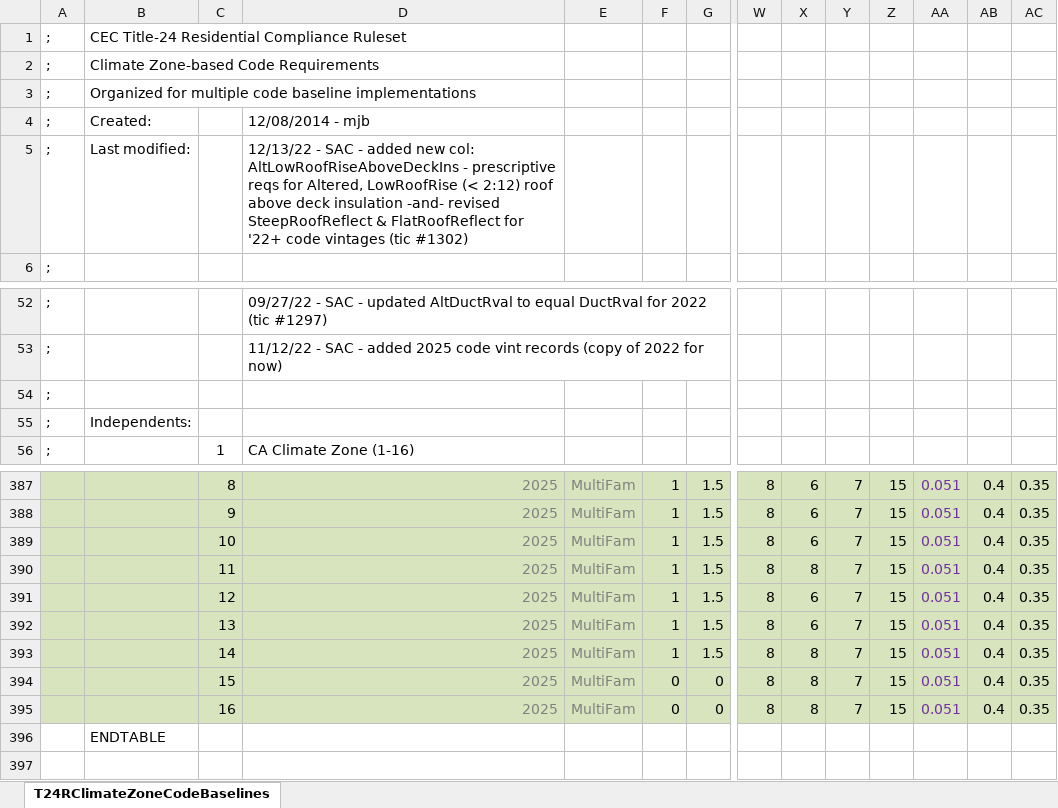
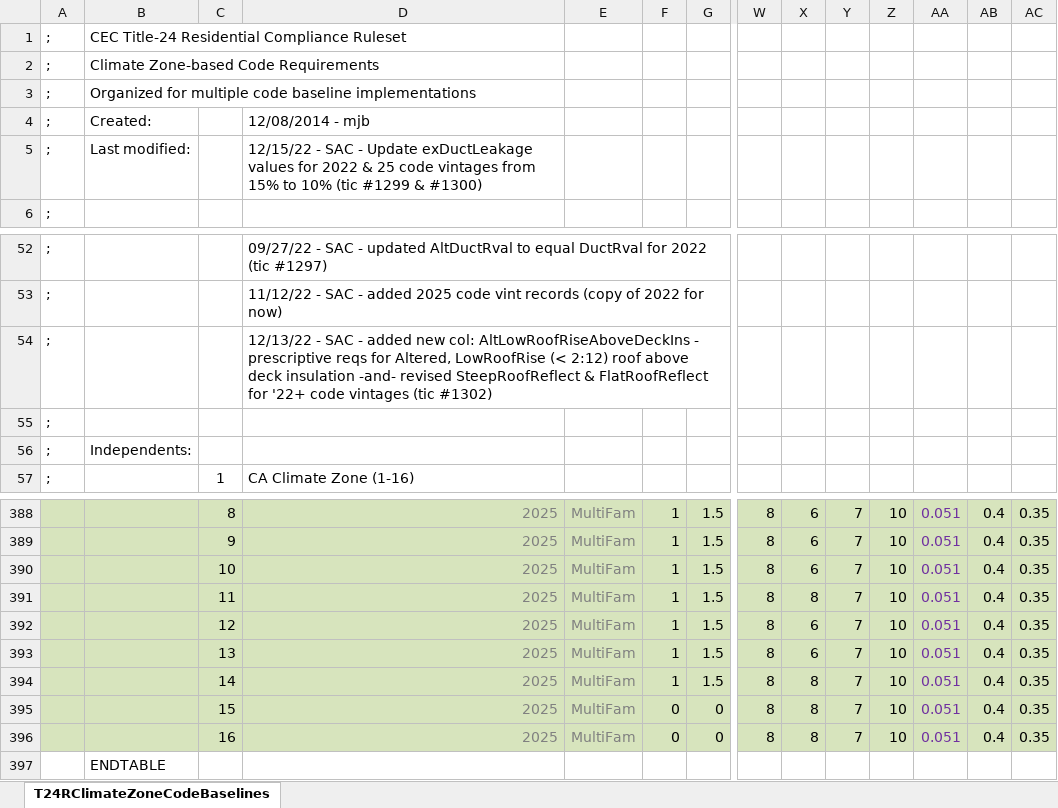
Before and after one commit to joesinger12/Sample-CBECC-Public-Mirror-from-Dev, an Excel workbook: RulesetDev/Rulesets/CA Res/Rules/T24RClimateZoneCodeBaselines.xlsx, sheet T24RClimateZoneCodeBaselines, drawn as a sheet; only a part is shown, gaps mark what is left out; values as stored, in another font and other column widths than the file's, no borders; addresses are those after the commit; rows hold the shown columns only; the diff covers the shown part only; the diff names each change by its address in the sheet, - before the commit and + after, or states it on an @@ line.

Commit message:
SVN (res) commit #2307 by scriswellwsf       ruleset updates including new PV exception and revisions to existing duct leakage values (tics #1299 &amp; #1300), plus an EAA roof cons fix

```diff
--- a/RulesetDev/Rulesets/CA Res/Rules/T24RClimateZoneCodeBaselines.xlsx (sheet T24RClimateZoneCodeBaselines)
+++ b/RulesetDev/Rulesets/CA Res/Rules/T24RClimateZoneCodeBaselines.xlsx (sheet T24RClimateZoneCodeBaselines)
-D5: 12/13/22 - SAC - added new col: AltLowRoofRiseAboveDeckIns - prescriptive reqs for Altered, LowRoofRise (< 2:12) roof above deck insulation -and- revised SteepRoofReflect & FlatRoofReflect for '22+ code vintages (tic #1302)
+D5: 12/15/22 - SAC - Update exDuctLeakage values for 2022 & 25 code vintages from 15% to 10% (tic #1299 & #1300)
+row 54: ; |  |  | 12/13/22 - SAC - added new col: AltLowRoofRiseAboveDeckIns - prescriptive reqs for Altered, LowRoofRise (< 2:12) roof above deck insulation -and- revised SteepRoofReflect & FlatRoofReflect for '22+ code vintages (tic #1302)
-Z388:Z396: 15
+Z388:Z396: 10
```
Also changed, not shown: 55 edited cells elsewhere in this sheet, formulas that keep their value, 9 other files.
